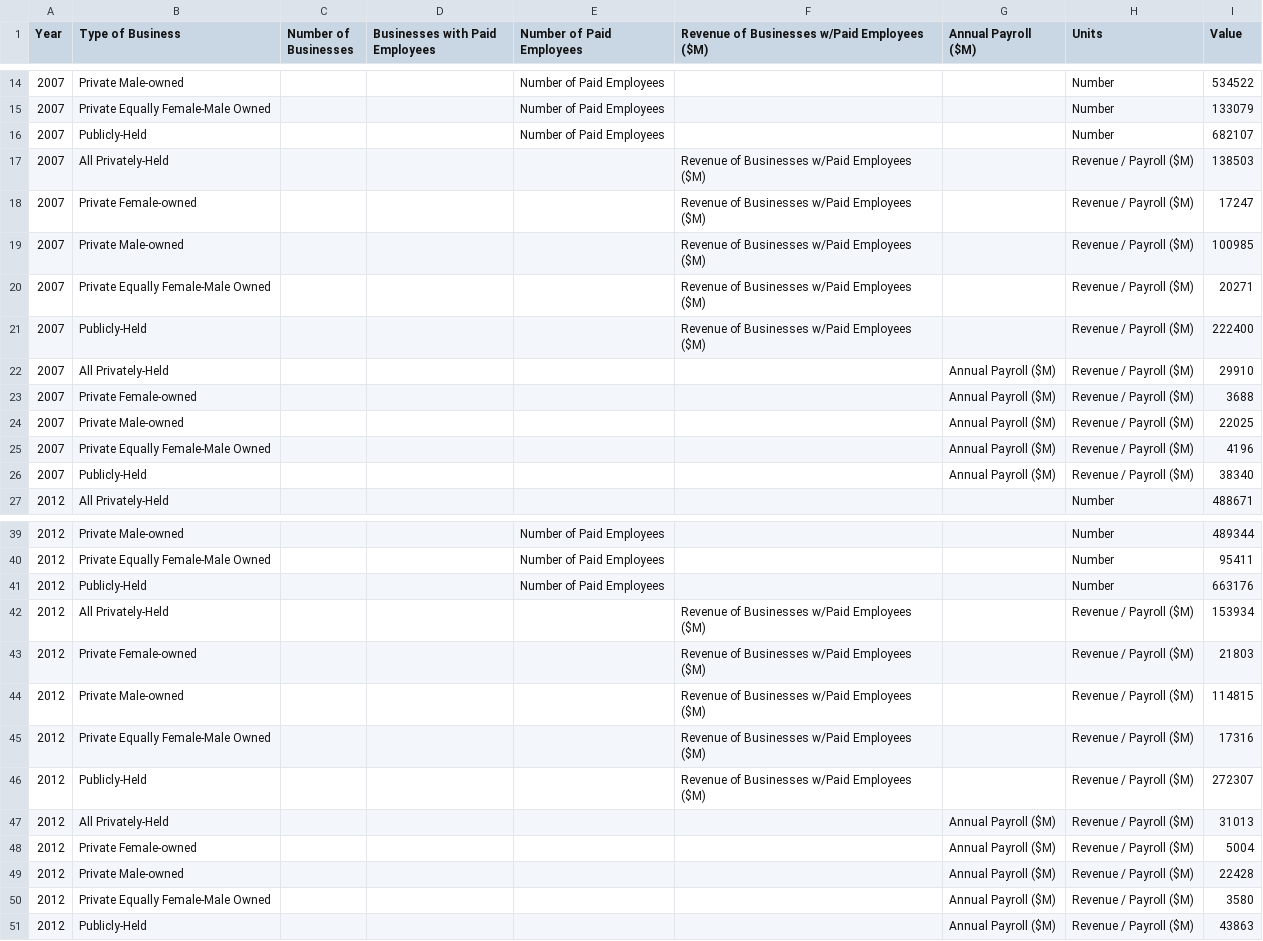
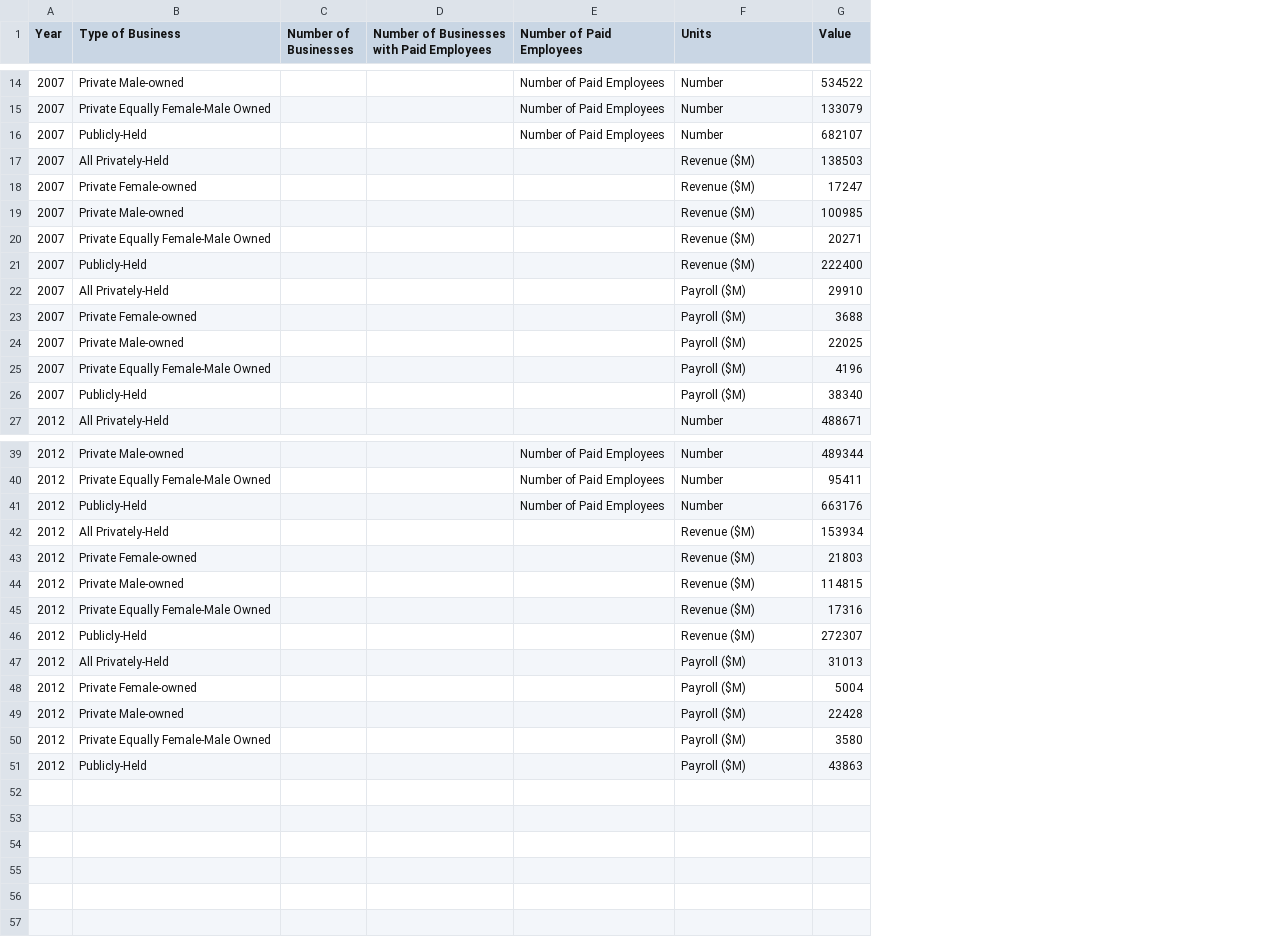
Before and after one commit to CityOfLosAngeles/open-sdg-data-starter, a CSV file: data/indicator_8-3-1.csv, drawn as a sheet; only a part is shown, gaps mark what is left out; removed rows and columns are numbered as before the commit, all else as after; the diff names each change by its address in the sheet, - before the commit and + after, or states it on an @@ line.

Commit message:
Add files via upload

```diff
--- a/data/indicator_8-3-1.csv
+++ b/data/indicator_8-3-1.csv
-column F, row 1: Revenue of Businesses w/Paid Employees ($M); rows 17-21: all Revenue of Businesses w/Paid Employees ($M); rows 42-46: all Revenue of Businesses w/Paid Employees ($M)
-column G (Annual Payroll ($M)), rows 22-26: all Annual Payroll ($M); rows 47-51: all Annual Payroll ($M)
-D1: Businesses with Paid Employees
+D1: Number of Businesses with Paid Employees
-F17:F21 (Units): Revenue / Payroll ($M)
+F17:F21 (Units): Revenue ($M)
-F22:F26 (Units): Revenue / Payroll ($M)
+F22:F26 (Units): Payroll ($M)
-F42:F46 (Units): Revenue / Payroll ($M)
+F42:F46 (Units): Revenue ($M)
-F47:F51 (Units): Revenue / Payroll ($M)
+F47:F51 (Units): Payroll ($M)
```
